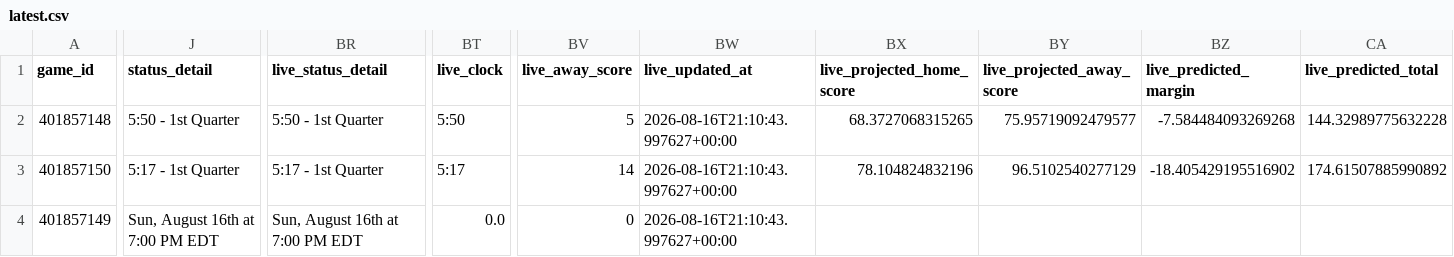
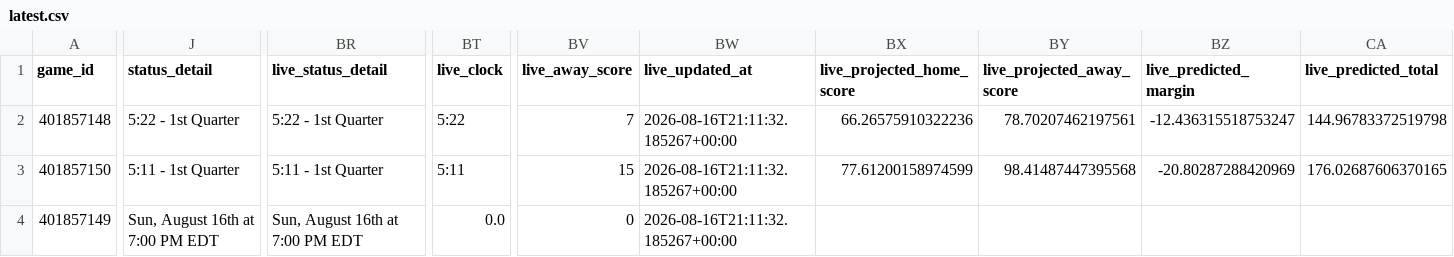
Before and after one commit to mvnathan/wnba-data, a CSV file: predictions/latest.csv, drawn as a sheet; only a part is shown, gaps mark what is left out; the diff covers the shown part only; the diff names each change by its address in the sheet, - before the commit and + after, or states it on an @@ line.

```diff
--- a/predictions/latest.csv
+++ b/predictions/latest.csv
-J2 (status_detail): 5:50 - 1st Quarter
+J2 (status_detail): 5:22 - 1st Quarter
-BR2 (live_status_detail): 5:50 - 1st Quarter
+BR2 (live_status_detail): 5:22 - 1st Quarter
-BT2 (live_clock): 5:50
+BT2 (live_clock): 5:22
-BV2 (live_away_score): 5
+BV2 (live_away_score): 7
-BW2:BW4 (live_updated_at): 2026-08-16T21:10:43.997627+00:00
+BW2:BW4 (live_updated_at): 2026-08-16T21:11:32.185267+00:00
-BX2 (live_projected_home_score): 68.3727068315265
+BX2 (live_projected_home_score): 66.26575910322236
-BY2 (live_projected_away_score): 75.95719092479577
+BY2 (live_projected_away_score): 78.70207462197561
-BZ2 (live_predicted_margin): -7.584484093269268
+BZ2 (live_predicted_margin): -12.436315518753247
-CA2 (live_predicted_total): 144.32989775632228
+CA2 (live_predicted_total): 144.96783372519798
-J3 (status_detail): 5:17 - 1st Quarter
+J3 (status_detail): 5:11 - 1st Quarter
-BR3 (live_status_detail): 5:17 - 1st Quarter
+BR3 (live_status_detail): 5:11 - 1st Quarter
-BT3 (live_clock): 5:17
+BT3 (live_clock): 5:11
-BV3 (live_away_score): 14
+BV3 (live_away_score): 15
-BX3 (live_projected_home_score): 78.104824832196
+BX3 (live_projected_home_score): 77.61200158974599
-BY3 (live_projected_away_score): 96.5102540277129
+BY3 (live_projected_away_score): 98.41487447395568
-BZ3 (live_predicted_margin): -18.405429195516902
+BZ3 (live_predicted_margin): -20.80287288420969
-CA3 (live_predicted_total): 174.61507885990892
+CA3 (live_predicted_total): 176.02687606370165
```
Also changed, not shown: 8 edited cells elsewhere in this file, 8 other files.
